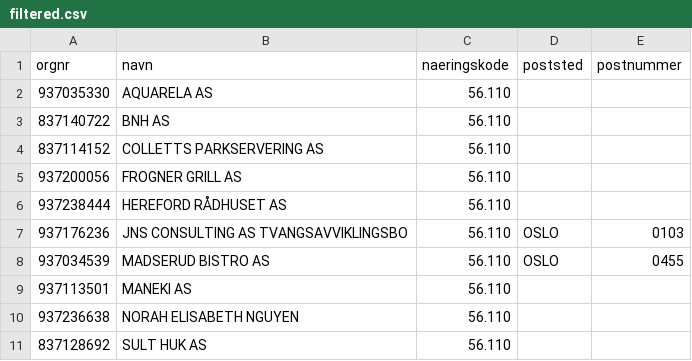
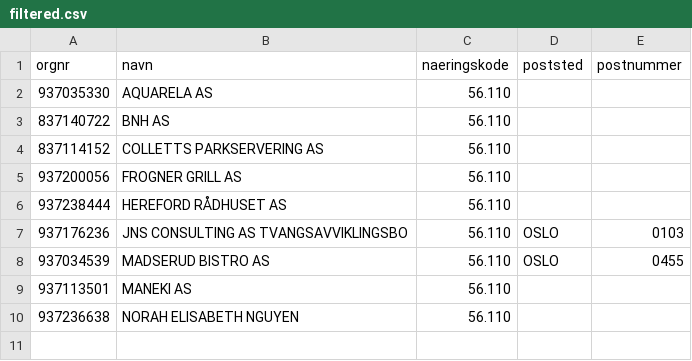
Before and after one commit to Ejmiiil/brreg-automatisk, a CSV file: filtered.csv, drawn as a sheet; the diff names each change by its address in the sheet, - before the commit and + after, or states it on an @@ line.

```diff
--- a/filtered.csv
+++ b/filtered.csv
-row 11: 837128692 | SULT HUK AS | 56.110
```
Also changed, not shown: 1 other file.
